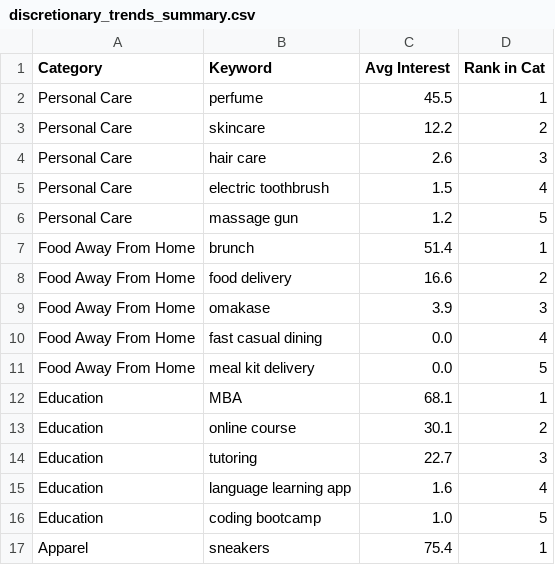
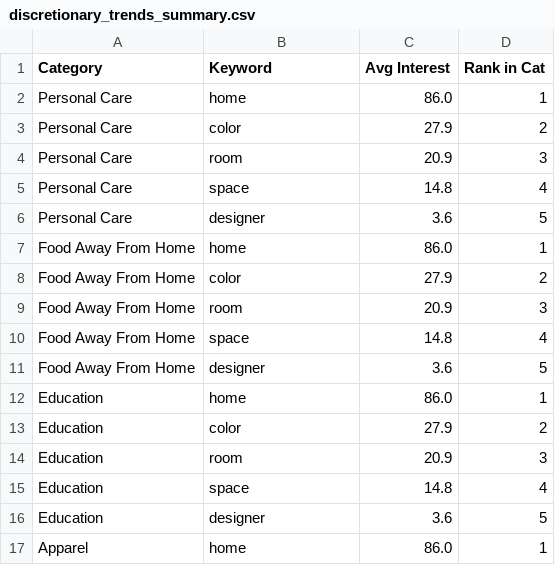
Before and after one commit to jsbwxyz/DSC500-TermProject, a CSV file: app/spending/data/discretionary_trends_summary.csv, drawn as a sheet; only a part is shown; the diff covers the shown part only.

Commit message:
structure /spending the same as /keywords

```diff
--- a/app/spending/data/discretionary_trends_summary.csv
+++ b/app/spending/data/discretionary_trends_summary.csv
@@ -1,17 +1,17 @@
 Category,Keyword,Avg Interest,Rank in Cat
-Personal Care,perfume,45.5,1
-Personal Care,skincare,12.2,2
-Personal Care,hair care,2.6,3
-Personal Care,electric toothbrush,1.5,4
-Personal Care,massage gun,1.2,5
-Food Away From Home,brunch,51.4,1
-Food Away From Home,food delivery,16.6,2
-Food Away From Home,omakase,3.9,3
-Food Away From Home,fast casual dining,0.0,4
-Food Away From Home,meal kit delivery,0.0,5
-Education,MBA,68.1,1
-Education,online course,30.1,2
-Education,tutoring,22.7,3
-Education,language learning app,1.6,4
-Education,coding bootcamp,1.0,5
-Apparel,sneakers,75.4,1
+Personal Care,home,86.0,1
+Personal Care,color,27.9,2
+Personal Care,room,20.9,3
+Personal Care,space,14.8,4
+Personal Care,designer,3.6,5
+Food Away From Home,home,86.0,1
+Food Away From Home,color,27.9,2
+Food Away From Home,room,20.9,3
+Food Away From Home,space,14.8,4
+Food Away From Home,designer,3.6,5
+Education,home,86.0,1
+Education,color,27.9,2
+Education,room,20.9,3
+Education,space,14.8,4
+Education,designer,3.6,5
+Apparel,home,86.0,1
```
Also changed, not shown: 18 edited cells elsewhere in this file, 7 other files.
